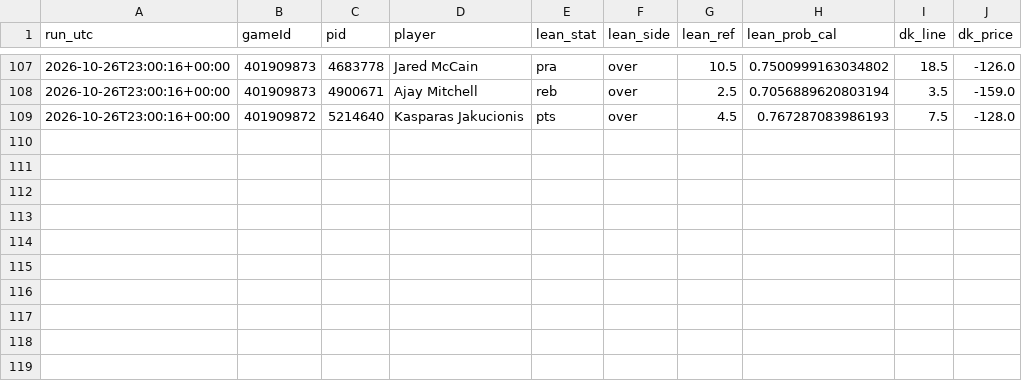
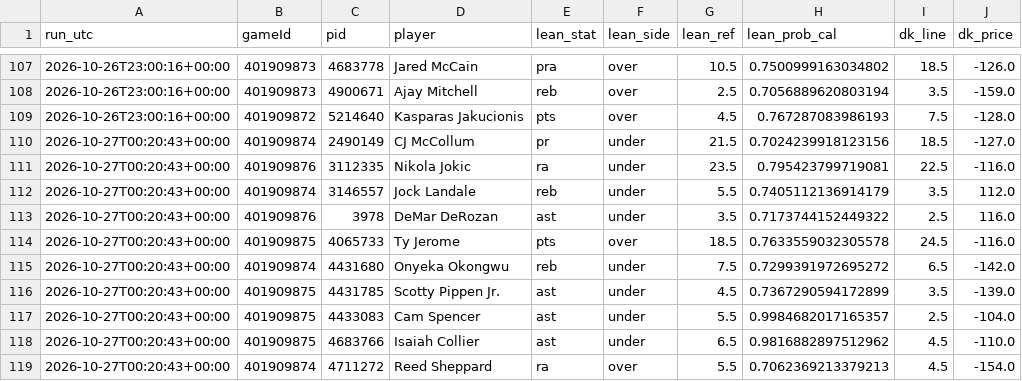
Before and after one commit to mikehollandwork-source/NBA, a CSV file: reports/live/dk_lines/2026-10-26.csv, drawn as a sheet; only a part is shown, gaps mark what is left out.

```diff
--- a/reports/live/dk_lines/2026-10-26.csv
+++ b/reports/live/dk_lines/2026-10-26.csv
@@ -109 +109,11 @@ run_utc,gameId,pid,player,lean_stat,lean_side,lean_ref,lean_prob_cal,dk_line,dk_
 2026-10-26T23:00:16+00:00,401909872,5214640,Kasparas Jakucionis,pts,over,4.5,0.767287083986193,7.5,-128.0
+2026-10-27T00:20:43+00:00,401909874,2490149,CJ McCollum,pr,under,21.5,0.7024239918123156,18.5,-127.0
+2026-10-27T00:20:43+00:00,401909876,3112335,Nikola Jokic,ra,under,23.5,0.795423799719081,22.5,-116.0
+2026-10-27T00:20:43+00:00,401909874,3146557,Jock Landale,reb,under,5.5,0.7405112136914179,3.5,112.0
+2026-10-27T00:20:43+00:00,401909876,3978,DeMar DeRozan,ast,under,3.5,0.7173744152449322,2.5,116.0
+2026-10-27T00:20:43+00:00,401909875,4065733,Ty Jerome,pts,over,18.5,0.7633559032305578,24.5,-116.0
+2026-10-27T00:20:43+00:00,401909874,4431680,Onyeka Okongwu,reb,under,7.5,0.7299391972695272,6.5,-142.0
+2026-10-27T00:20:43+00:00,401909875,4431785,Scotty Pippen Jr.,ast,under,4.5,0.7367290594172899,3.5,-139.0
+2026-10-27T00:20:43+00:00,401909875,4433083,Cam Spencer,ast,under,5.5,0.9984682017165357,2.5,-104.0
+2026-10-27T00:20:43+00:00,401909875,4683766,Isaiah Collier,ast,under,6.5,0.9816882897512962,4.5,-110.0
+2026-10-27T00:20:43+00:00,401909874,4711272,Reed Sheppard,ra,over,5.5,0.7062369213379213,4.5,-154.0
```
Also changed, not shown: reports/live/locked/2026-10-26/ATL@HOU.csv, reports/live/locked/2026-10-26/GSW@DEN.csv, 1 other file.
